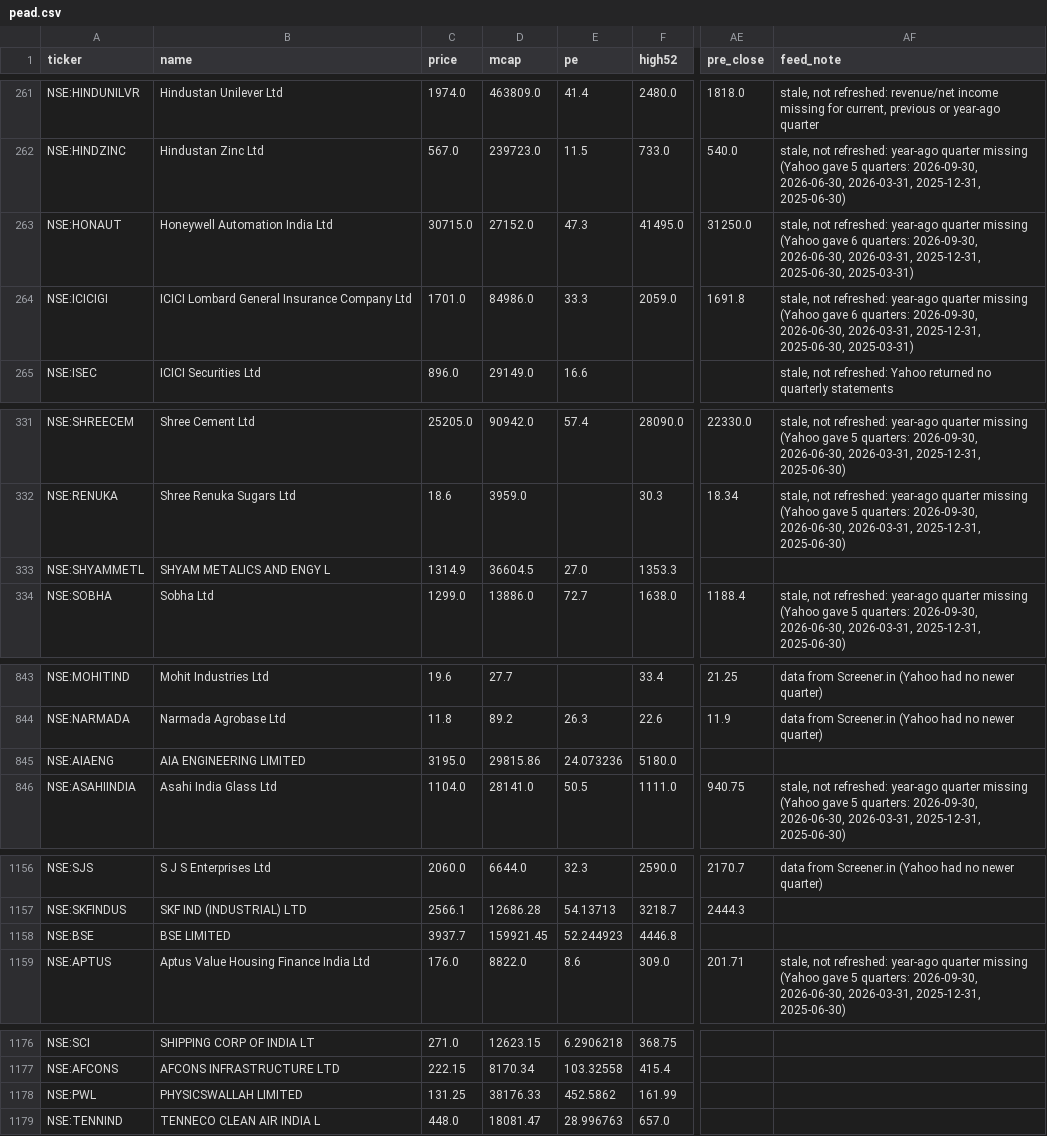
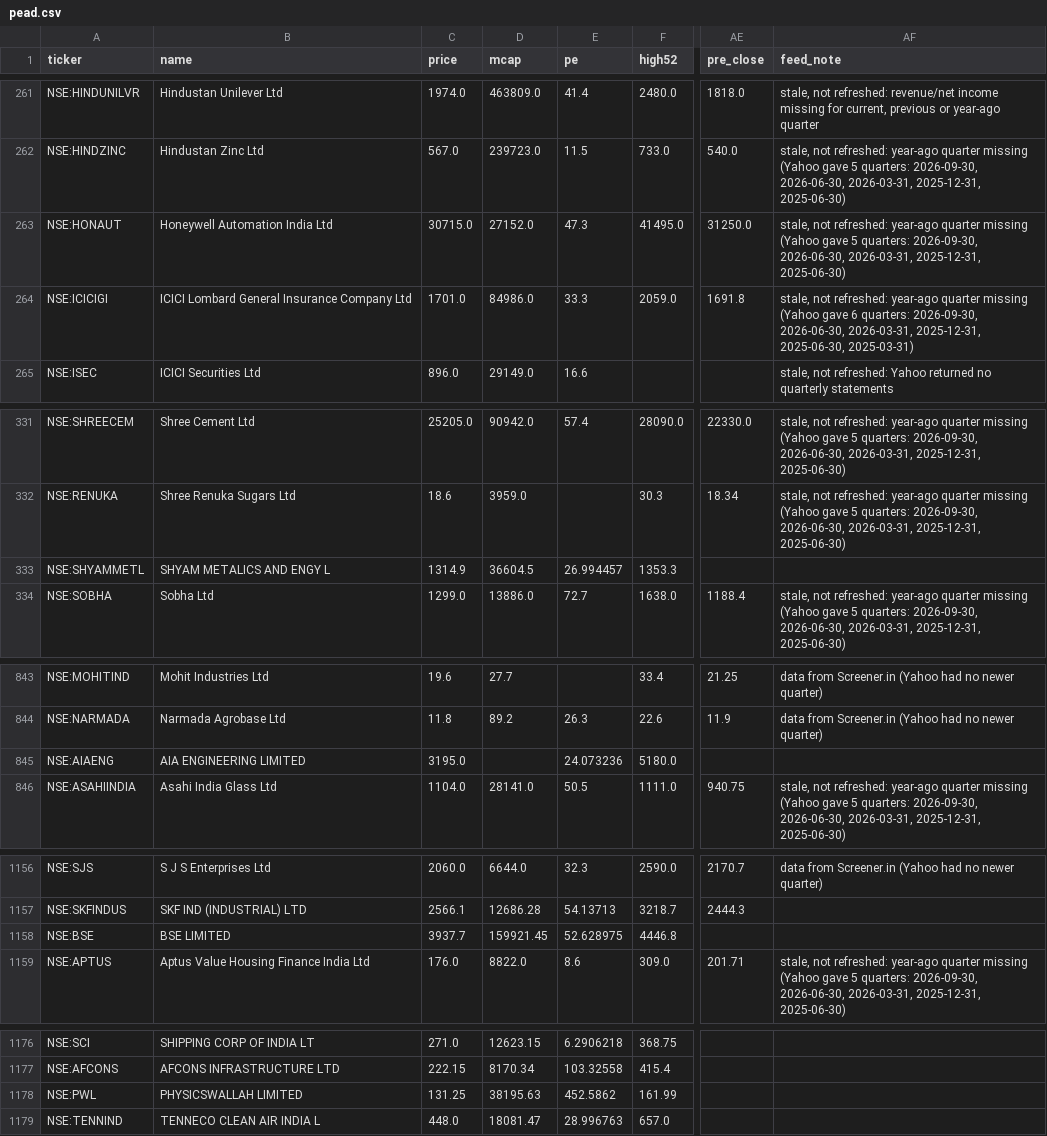
Before and after one commit to rajeeeev75-dot/peadpicks, a CSV file: pead.csv, drawn as a sheet; only a part is shown, gaps mark what is left out; the diff covers the shown part only; the diff names each change by its address in the sheet, - before the commit and + after, or states it on an @@ line.

```diff
--- a/pead.csv
+++ b/pead.csv
-AF263 (feed_note): …(Yahoo gave 6 quarters: 2026-09-30, 2026-06-30, 2026-03-31, 2025-12-31, 2025-06-30, 2025-03-31)
+AF263 (feed_note): …(Yahoo gave 5 quarters: 2026-09-30, 2026-06-30, 2026-03-31, 2025-12-31, 2025-06-30)
-E333 (pe): 27.0
+E333 (pe): 26.994457
-D845 (mcap): 29815.86
+D845 (mcap): (empty)
-E1158 (pe): 52.244923
+E1158 (pe): 52.628975
-D1178 (mcap): 38176.33
+D1178 (mcap): 38195.63
```
Also changed, not shown: 11 edited cells elsewhere in this file.
